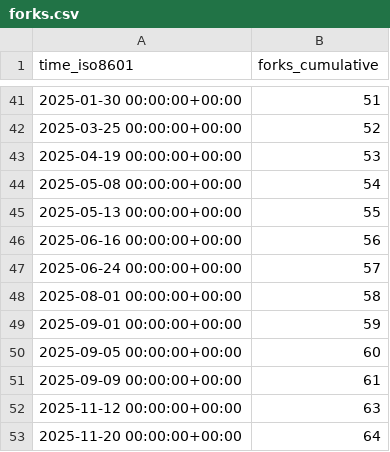
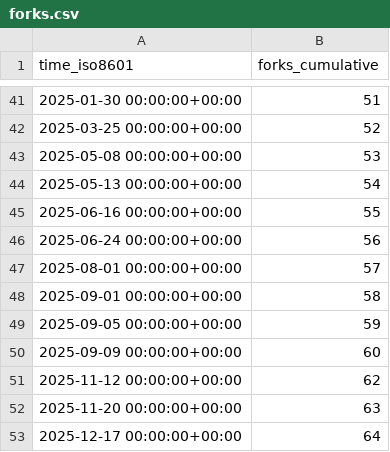
Before and after one commit to csrc-sdsu/mole, a CSV file: csrc-sdsu/mole/ghrs-data/forks.csv, drawn as a sheet; only a part is shown, gaps mark what is left out.

```diff
--- a/csrc-sdsu/mole/ghrs-data/forks.csv
+++ b/csrc-sdsu/mole/ghrs-data/forks.csv
@@ -42,12 +42,12 @@ time_iso8601,forks_cumulative
 2025-03-25 00:00:00+00:00,52
-2025-04-19 00:00:00+00:00,53
-2025-05-08 00:00:00+00:00,54
-2025-05-13 00:00:00+00:00,55
-2025-06-16 00:00:00+00:00,56
-2025-06-24 00:00:00+00:00,57
-2025-08-01 00:00:00+00:00,58
-2025-09-01 00:00:00+00:00,59
-2025-09-05 00:00:00+00:00,60
-2025-09-09 00:00:00+00:00,61
-2025-11-12 00:00:00+00:00,63
-2025-11-20 00:00:00+00:00,64
+2025-05-08 00:00:00+00:00,53
+2025-05-13 00:00:00+00:00,54
+2025-06-16 00:00:00+00:00,55
+2025-06-24 00:00:00+00:00,56
+2025-08-01 00:00:00+00:00,57
+2025-09-01 00:00:00+00:00,58
+2025-09-05 00:00:00+00:00,59
+2025-09-09 00:00:00+00:00,60
+2025-11-12 00:00:00+00:00,62
+2025-11-20 00:00:00+00:00,63
+2025-12-17 00:00:00+00:00,64
```
